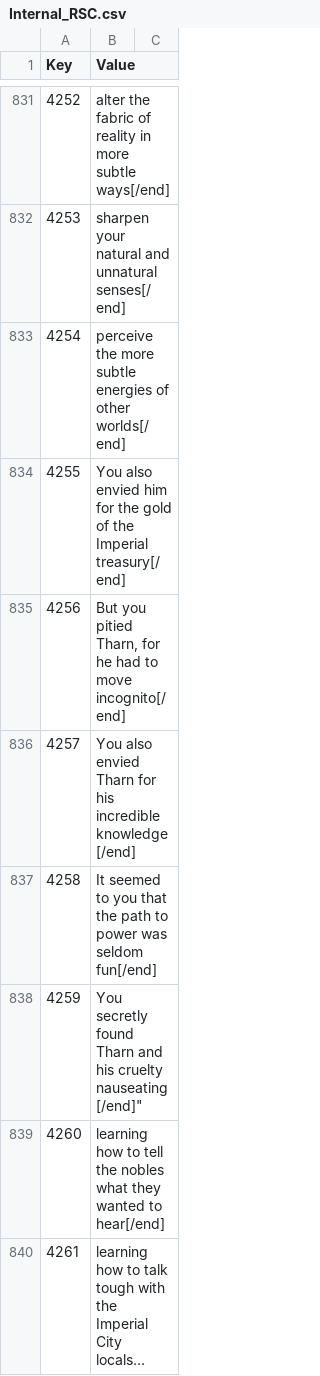
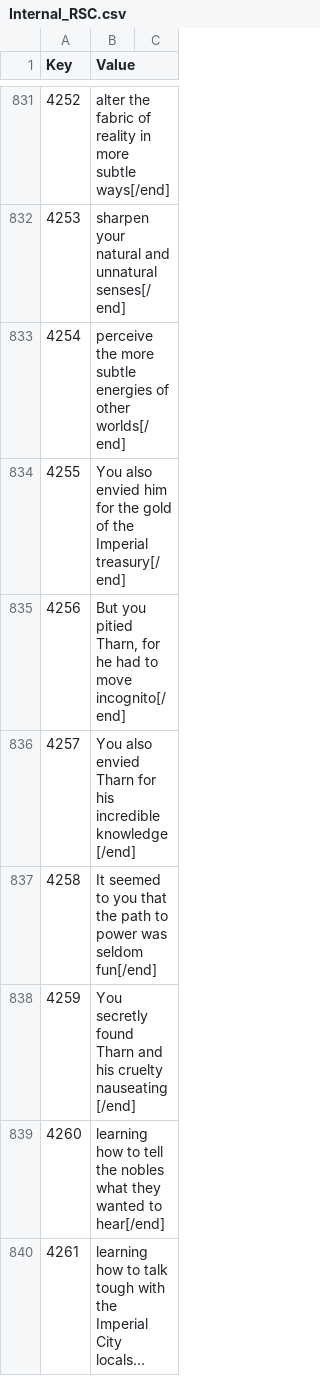
Before and after one commit to wooddoll/dfu_kr, a CSV file: text/Internal_RSC.csv, drawn as a sheet; only a part is shown, gaps mark what is left out; long unchanged cells end in …; the diff covers the shown part only; the diff names each change by its address in the sheet, - before the commit and + after, or states it on an @@ line.

```diff
--- a/text/Internal_RSC.csv
+++ b/text/Internal_RSC.csv
-B838 (Value): …his cruelty nauseating[/end]"
+B838 (Value): …his cruelty nauseating[/end]
```
Also changed, not shown: 28 edited cells elsewhere in this file.
